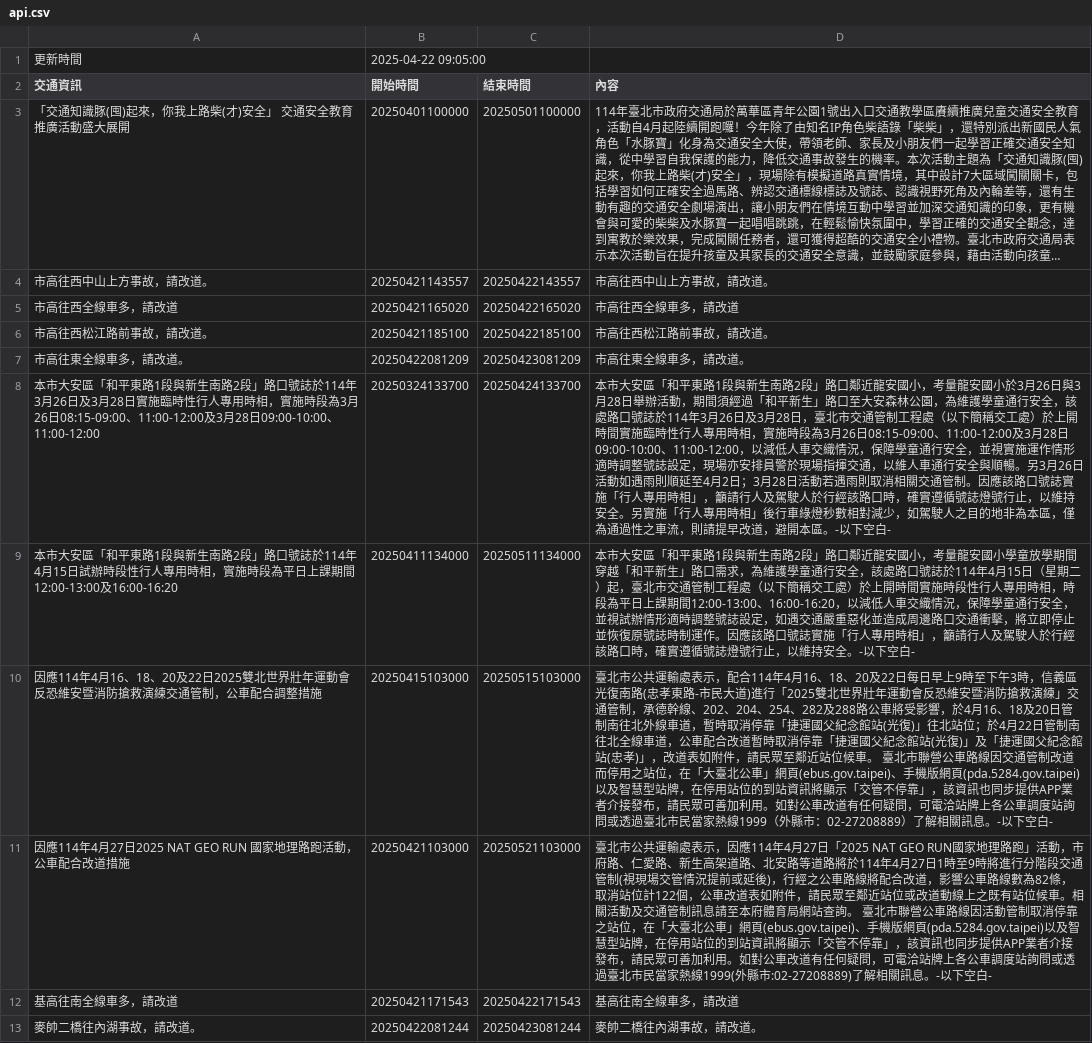
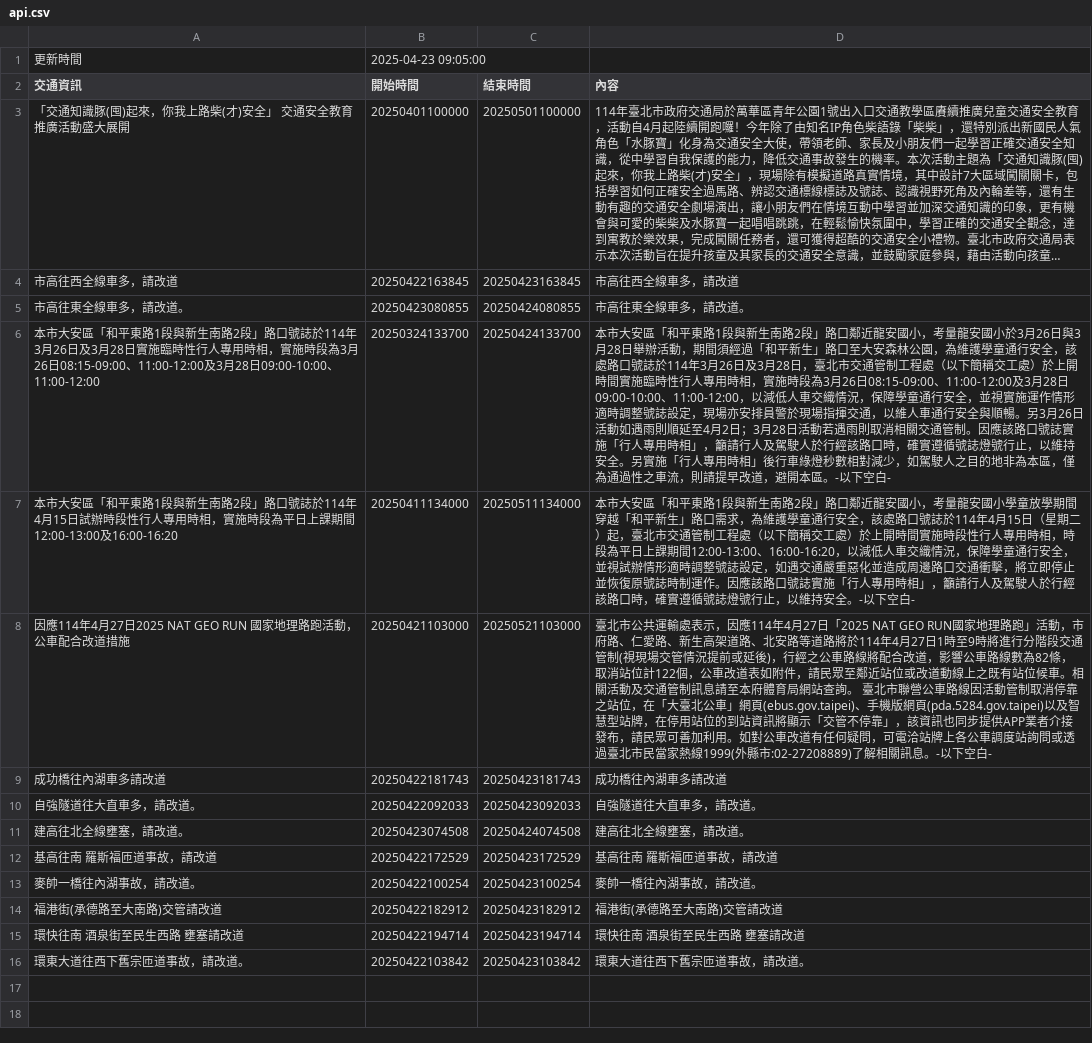
Before and after one commit to Brian-Su-tech/Open_Flatform_Mid, a CSV file: api.csv, drawn as a sheet; long unchanged cells end in …; removed rows and columns are numbered as before the commit, all else as after; the diff names each change by its address in the sheet, - before the commit and + after, or states it on an @@ line.

Commit message:
daily crawl

```diff
--- a/api.csv
+++ b/api.csv
-B1 (開始時間): 2025-04-22 09:05:00
+B1 (開始時間): 2025-04-23 09:05:00
-row 4: 市高往西中山上方事故，請改道。 | 20250421143557 | 20250422143557 | 市高往西中山上方事故，請改道。
-B4 (開始時間): 20250421165020
+B4 (開始時間): 20250422163845
-C4 (結束時間): 20250422165020
+C4 (結束時間): 20250423163845
-row 6: 市高往西松江路前事故，請改道。 | 20250421185100 | 20250422185100 | 市高往西松江路前事故，請改道。
-B5 (開始時間): 20250422081209
+B5 (開始時間): 20250423080855
-C5 (結束時間): 20250423081209
+C5 (結束時間): 20250424080855
-row 10: 因應114年4月16、18、20及22日2025雙北世界壯年運動會反恐維安暨消防搶救演練交通管制，公車配合調整措施 | 20250415103000 | 20250515103000 | 臺北市公共運輸處表示，配合114年4月16、18、20及22日每日早上9時至下午3時，信義區光復南路(忠孝東路-市民大道)進行「2025雙北世界壯年運動會反恐維安暨消防搶救演練」交通管制，承德幹線、202、204、254、282及288路公車將受影響，於4月16、18及20日管制南往北外線車道，暫時取消停靠「捷運國父紀念館站(光復)」往北站位；於4月22日管制南往北全線車道，公車配合改道暫時取消停靠「捷運國父紀念館站(光復)」及「捷運國父紀念館站(忠孝)」，改道表如附件，請民眾至鄰近站位候車。 臺北市聯營公車路線因交通管制改道而停用之站位，在「大臺北公車」網頁(ebus.gov.taipei)、手機版網頁(pda.5284.gov.taipei)以及智慧型站牌，在停用站位的到站資訊將顯示「交管不停靠」，該資訊也同步提供APP業者介接發布，請民眾可善加利用。如對公車改道有任何疑問，可電洽站牌上各公車調度站詢問或透過臺北市民當家熱線1999（外縣市：02-27208889）了解相關訊息。-以下空白-
-row 12: 基高往南全線車多，請改道 | 20250421171543 | 20250422171543 | 基高往南全線車多，請改道
-row 13: 麥帥二橋往內湖事故，請改道。 | 20250422081244 | 20250423081244 | 麥帥二橋往內湖事故，請改道。
+row 9: 成功橋往內湖車多請改道 | 20250422181743 | 20250423181743 | 成功橋往內湖車多請改道
+row 10: 自強隧道往大直車多，請改道。 | 20250422092033 | 20250423092033 | 自強隧道往大直車多，請改道。
+row 11: 建高往北全線壅塞，請改道。 | 20250423074508 | 20250424074508 | 建高往北全線壅塞，請改道。
+row 12: 基高往南 羅斯福匝道事故，請改道 | 20250422172529 | 20250423172529 | 基高往南 羅斯福匝道事故，請改道
+row 13: 麥帥一橋往內湖事故，請改道。 | 20250422100254 | 20250423100254 | 麥帥一橋往內湖事故，請改道。
+row 14: 福港街(承德路至大南路)交管請改道 | 20250422182912 | 20250423182912 | 福港街(承德路至大南路)交管請改道
+row 15: 環快往南 酒泉街至民生西路 壅塞請改道 | 20250422194714 | 20250423194714 | 環快往南 酒泉街至民生西路 壅塞請改道
+row 16: 環東大道往西下舊宗匝道事故，請改道。 | 20250422103842 | 20250423103842 | 環東大道往西下舊宗匝道事故，請改道。
```
